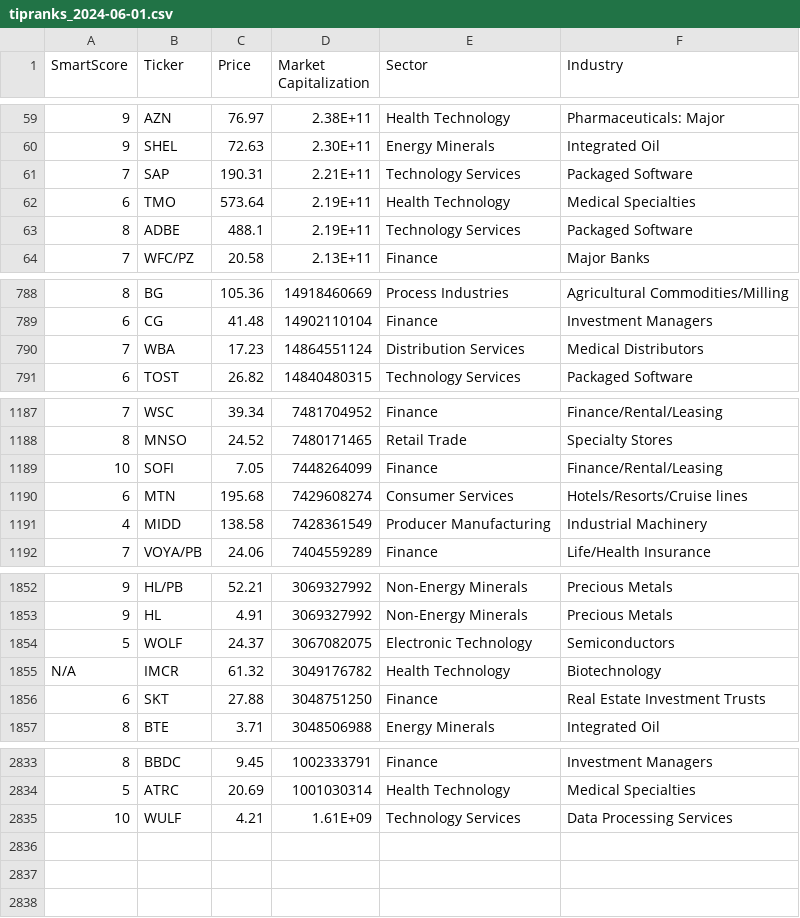
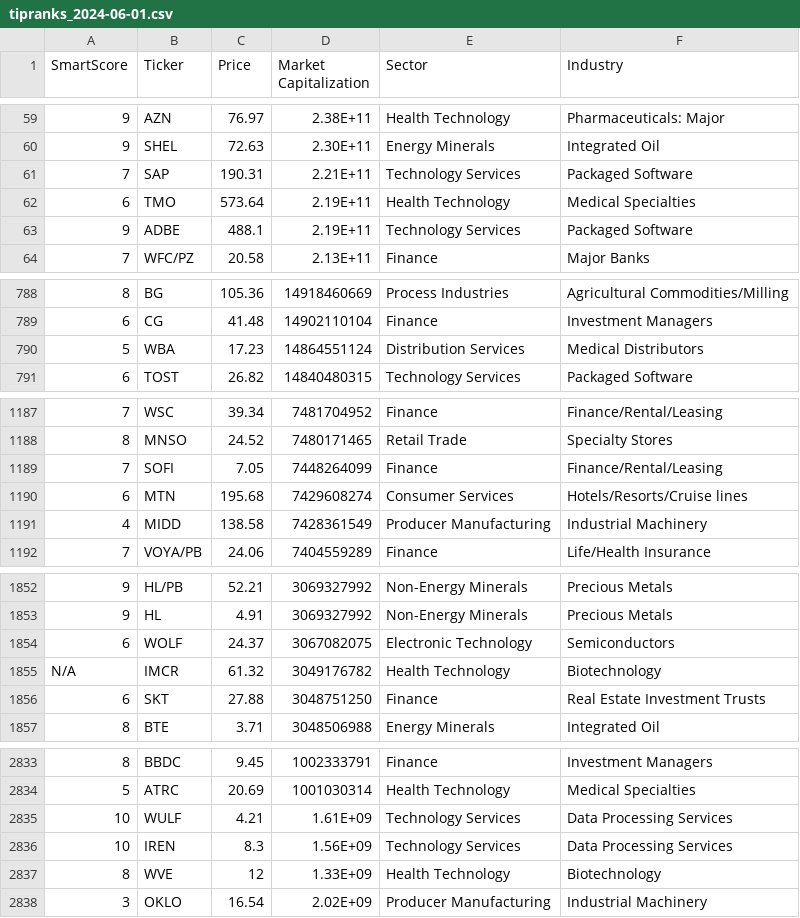
Before and after one commit to alirezax2/GurusFocusCrawl, a CSV file: tipranks/tipranks_2024-06-01.csv, drawn as a sheet; only a part is shown, gaps mark what is left out; the diff covers the shown part only; the diff names each change by its address in the sheet, - before the commit and + after, or states it on an @@ line.

Commit message:
Add files via upload
update tipranks 10-17-2024

```diff
--- a/tipranks/tipranks_2024-06-01.csv
+++ b/tipranks/tipranks_2024-06-01.csv
-A63 (SmartScore): 8
+A63 (SmartScore): 9
-A790 (SmartScore): 7
+A790 (SmartScore): 5
-A1189 (SmartScore): 10
+A1189 (SmartScore): 7
-A1854 (SmartScore): 5
+A1854 (SmartScore): 6
+row 2836: 10 | IREN | 8.3 | 1.56E+09 | Technology Services | Data Processing Services
+row 2837: 8 | WVE | 12 | 1.33E+09 | Health Technology | Biotechnology
+row 2838: 3 | OKLO | 16.54 | 2.02E+09 | Producer Manufacturing | Industrial Machinery
```
Also changed, not shown: 1 edited cell elsewhere in this file.
